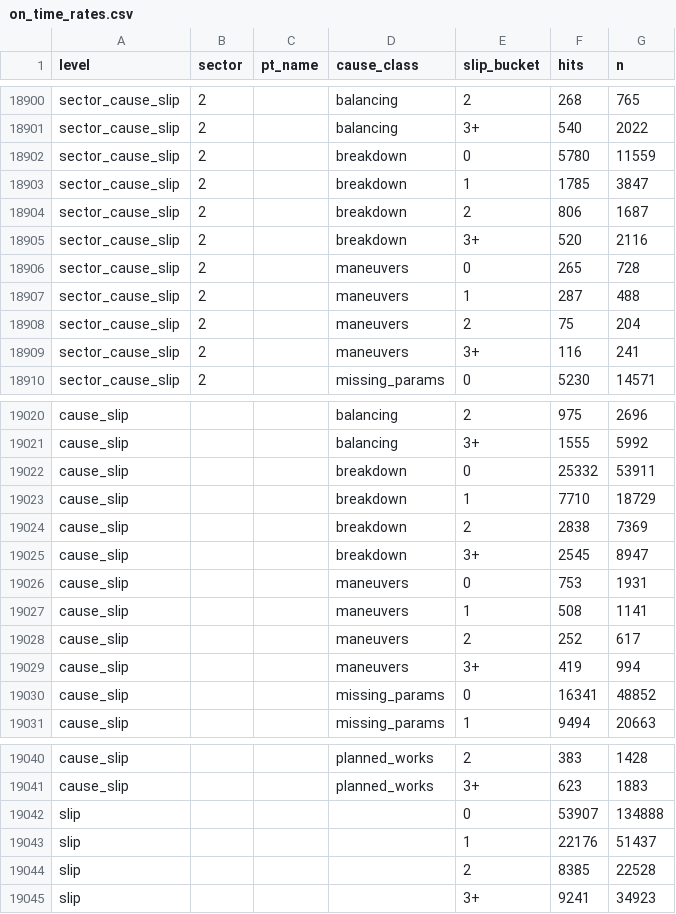
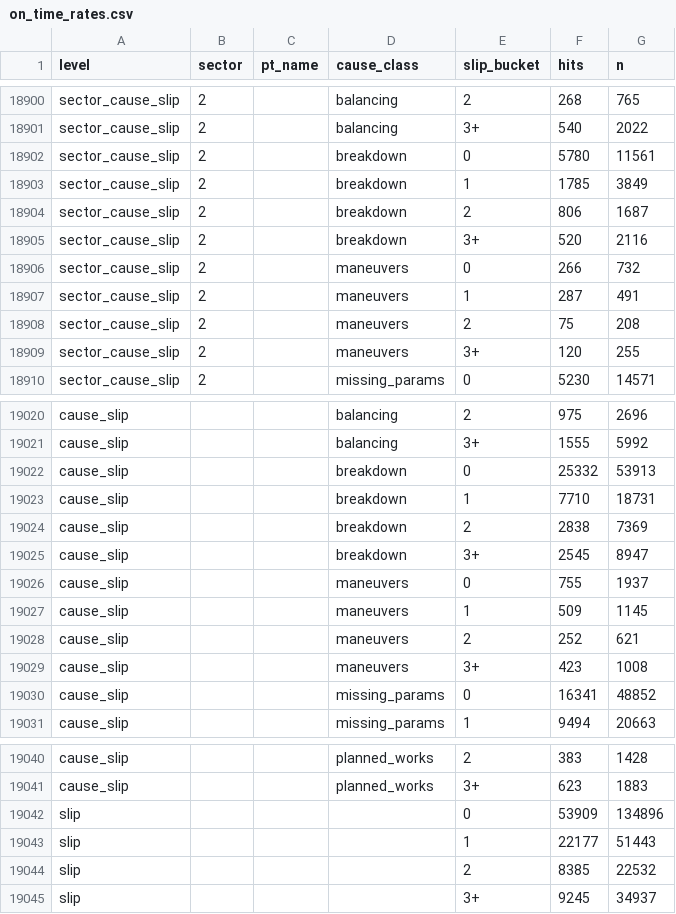
Before and after one commit to FlorinPopaCodes/termoficare-data, a CSV file: data/derived/on_time_rates.csv, drawn as a sheet; only a part is shown, gaps mark what is left out; the diff covers the shown part only.

```diff
--- a/data/derived/on_time_rates.csv
+++ b/data/derived/on_time_rates.csv
@@ -18901,10 +18901,10 @@ sector_cause_slip,2,,balancing,2,268,765
 sector_cause_slip,2,,balancing,3+,540,2022
-sector_cause_slip,2,,breakdown,0,5780,11559
-sector_cause_slip,2,,breakdown,1,1785,3847
+sector_cause_slip,2,,breakdown,0,5780,11561
+sector_cause_slip,2,,breakdown,1,1785,3849
 sector_cause_slip,2,,breakdown,2,806,1687
 sector_cause_slip,2,,breakdown,3+,520,2116
-sector_cause_slip,2,,maneuvers,0,265,728
-sector_cause_slip,2,,maneuvers,1,287,488
-sector_cause_slip,2,,maneuvers,2,75,204
-sector_cause_slip,2,,maneuvers,3+,116,241
+sector_cause_slip,2,,maneuvers,0,266,732
+sector_cause_slip,2,,maneuvers,1,287,491
+sector_cause_slip,2,,maneuvers,2,75,208
+sector_cause_slip,2,,maneuvers,3+,120,255
 sector_cause_slip,2,,missing_params,0,5230,14571
@@ -19021,10 +19021,10 @@ cause_slip,,,balancing,2,975,2696
 cause_slip,,,balancing,3+,1555,5992
-cause_slip,,,breakdown,0,25332,53911
-cause_slip,,,breakdown,1,7710,18729
+cause_slip,,,breakdown,0,25332,53913
+cause_slip,,,breakdown,1,7710,18731
 cause_slip,,,breakdown,2,2838,7369
 cause_slip,,,breakdown,3+,2545,8947
-cause_slip,,,maneuvers,0,753,1931
-cause_slip,,,maneuvers,1,508,1141
-cause_slip,,,maneuvers,2,252,617
-cause_slip,,,maneuvers,3+,419,994
+cause_slip,,,maneuvers,0,755,1937
+cause_slip,,,maneuvers,1,509,1145
+cause_slip,,,maneuvers,2,252,621
+cause_slip,,,maneuvers,3+,423,1008
 cause_slip,,,missing_params,0,16341,48852
@@ -19041,5 +19041,5 @@ cause_slip,,,planned_works,2,383,1428
 cause_slip,,,planned_works,3+,623,1883
-slip,,,,0,53907,134888
-slip,,,,1,22176,51437
-slip,,,,2,8385,22528
-slip,,,,3+,9241,34923
+slip,,,,0,53909,134896
+slip,,,,1,22177,51443
+slip,,,,2,8385,22532
+slip,,,,3+,9245,34937
```
Also changed, not shown: 33 edited cells elsewhere in this file, data/derived/active_episodes.csv, 4 other files.
